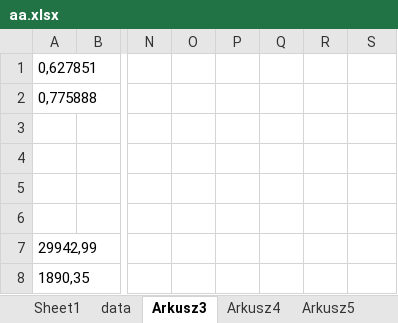
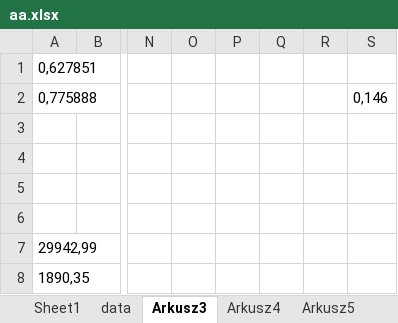
Before and after one commit to lunerien/price_updater, an Excel workbook: aa.xlsx, sheet Arkusz3, drawn as a sheet; only a part is shown, gaps mark what is left out; values as stored, in another font and other column widths than the file's, no borders; the diff names each change by its address in the sheet, - before the commit and + after, or states it on an @@ line.

```diff
--- a/aa.xlsx (sheet Arkusz3)
+++ b/aa.xlsx (sheet Arkusz3)
-S2: (empty)
+S2: 0,146
```
Also changed, not shown: sheet data, sheet Sheet1, empty.xlsx, 7 other files.
